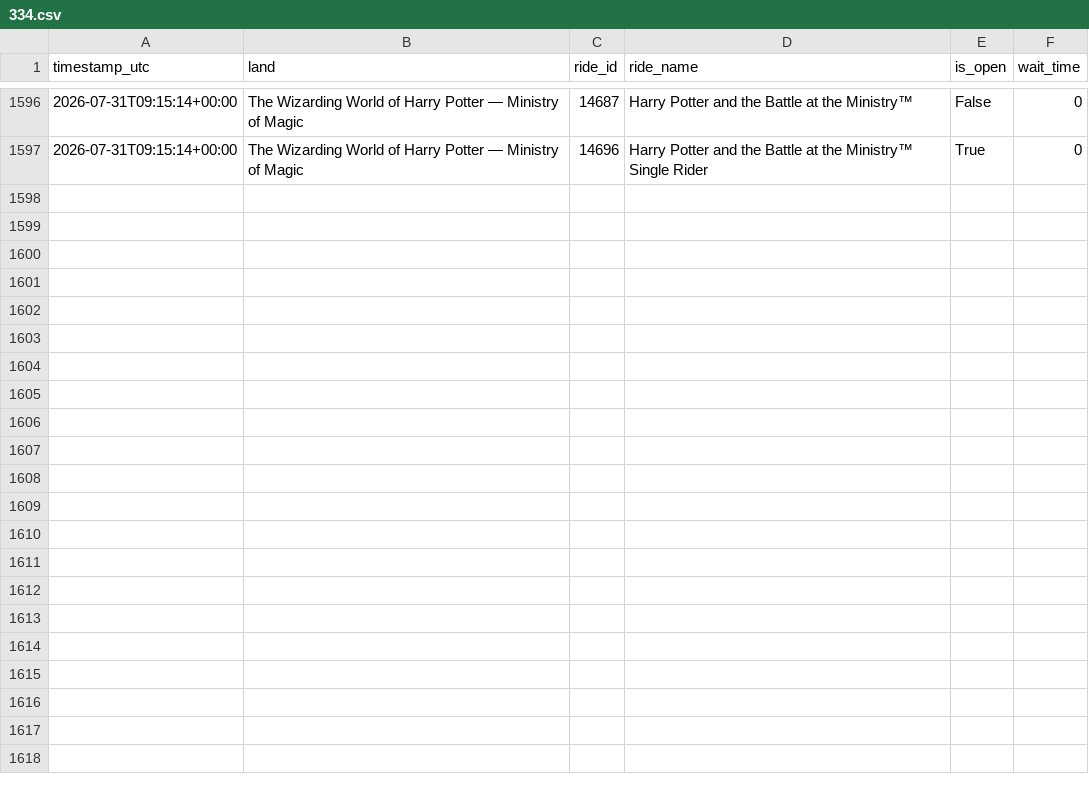
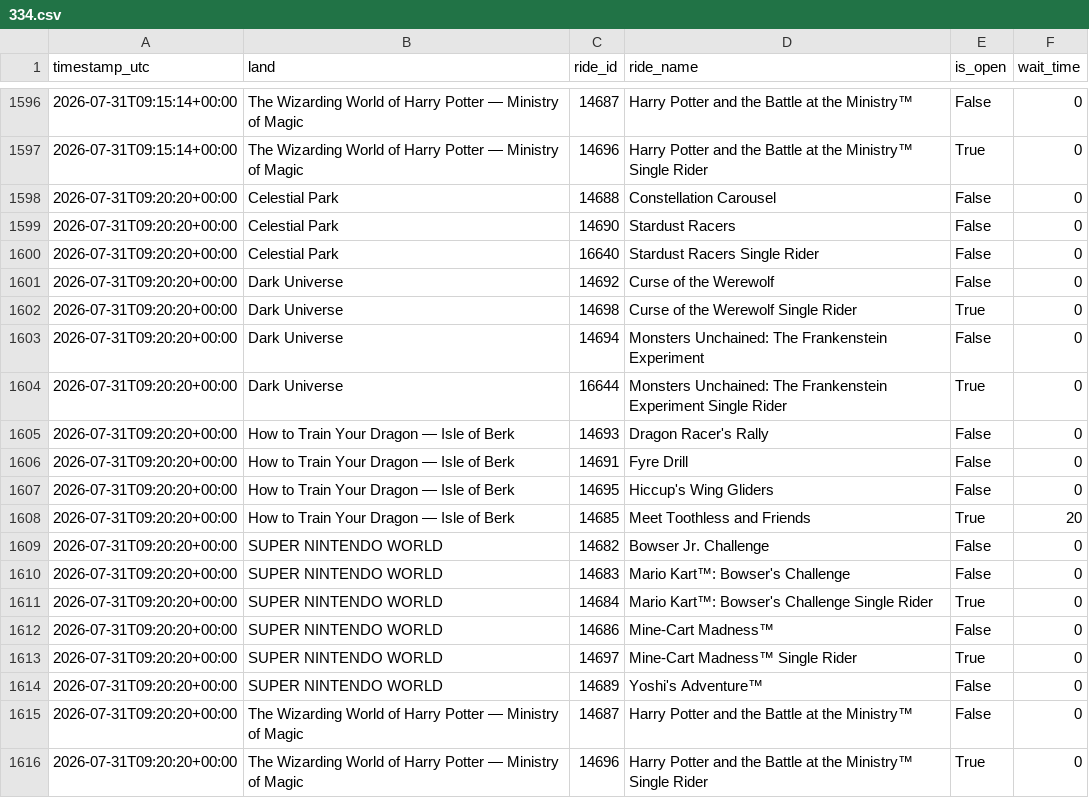
Before and after one commit to GustavoLuza/rideradar-queue-data, a CSV file: data/334.csv, drawn as a sheet; only a part is shown, gaps mark what is left out; the diff names each change by its address in the sheet, - before the commit and + after, or states it on an @@ line.

```diff
--- a/data/334.csv
+++ b/data/334.csv
+row 1598: 2026-07-31T09:20:20+00:00 | Celestial Park | 14688 | Constellation Carousel | False | 0
+row 1599: 2026-07-31T09:20:20+00:00 | Celestial Park | 14690 | Stardust Racers | False | 0
+row 1600: 2026-07-31T09:20:20+00:00 | Celestial Park | 16640 | Stardust Racers Single Rider | False | 0
+row 1601: 2026-07-31T09:20:20+00:00 | Dark Universe | 14692 | Curse of the Werewolf | False | 0
+row 1602: 2026-07-31T09:20:20+00:00 | Dark Universe | 14698 | Curse of the Werewolf Single Rider | True | 0
+row 1603: 2026-07-31T09:20:20+00:00 | Dark Universe | 14694 | Monsters Unchained: The Frankenstein Experiment | False | 0
+row 1604: 2026-07-31T09:20:20+00:00 | Dark Universe | 16644 | Monsters Unchained: The Frankenstein Experiment Single Rider | True | 0
+row 1605: 2026-07-31T09:20:20+00:00 | How to Train Your Dragon — Isle of Berk | 14693 | Dragon Racer's Rally | False | 0
+row 1606: 2026-07-31T09:20:20+00:00 | How to Train Your Dragon — Isle of Berk | 14691 | Fyre Drill | False | 0
+row 1607: 2026-07-31T09:20:20+00:00 | How to Train Your Dragon — Isle of Berk | 14695 | Hiccup's Wing Gliders | False | 0
+row 1608: 2026-07-31T09:20:20+00:00 | How to Train Your Dragon — Isle of Berk | 14685 | Meet Toothless and Friends | True | 20
+row 1609: 2026-07-31T09:20:20+00:00 | SUPER NINTENDO WORLD | 14682 | Bowser Jr. Challenge | False | 0
+row 1610: 2026-07-31T09:20:20+00:00 | SUPER NINTENDO WORLD | 14683 | Mario Kart™: Bowser's Challenge | False | 0
+row 1611: 2026-07-31T09:20:20+00:00 | SUPER NINTENDO WORLD | 14684 | Mario Kart™: Bowser's Challenge Single Rider | True | 0
+row 1612: 2026-07-31T09:20:20+00:00 | SUPER NINTENDO WORLD | 14686 | Mine-Cart Madness™ | False | 0
+row 1613: 2026-07-31T09:20:20+00:00 | SUPER NINTENDO WORLD | 14697 | Mine-Cart Madness™ Single Rider | True | 0
+row 1614: 2026-07-31T09:20:20+00:00 | SUPER NINTENDO WORLD | 14689 | Yoshi's Adventure™ | False | 0
+row 1615: 2026-07-31T09:20:20+00:00 | The Wizarding World of Harry Potter — Ministry of Magic | 14687 | Harry Potter and the Battle at the Ministry™ | False | 0
+row 1616: 2026-07-31T09:20:20+00:00 | The Wizarding World of Harry Potter — Ministry of Magic | 14696 | Harry Potter and the Battle at the Ministry™ Single Rider | True | 0
```
Also changed, not shown: data/5.csv, data/6.csv, 6 other files.
